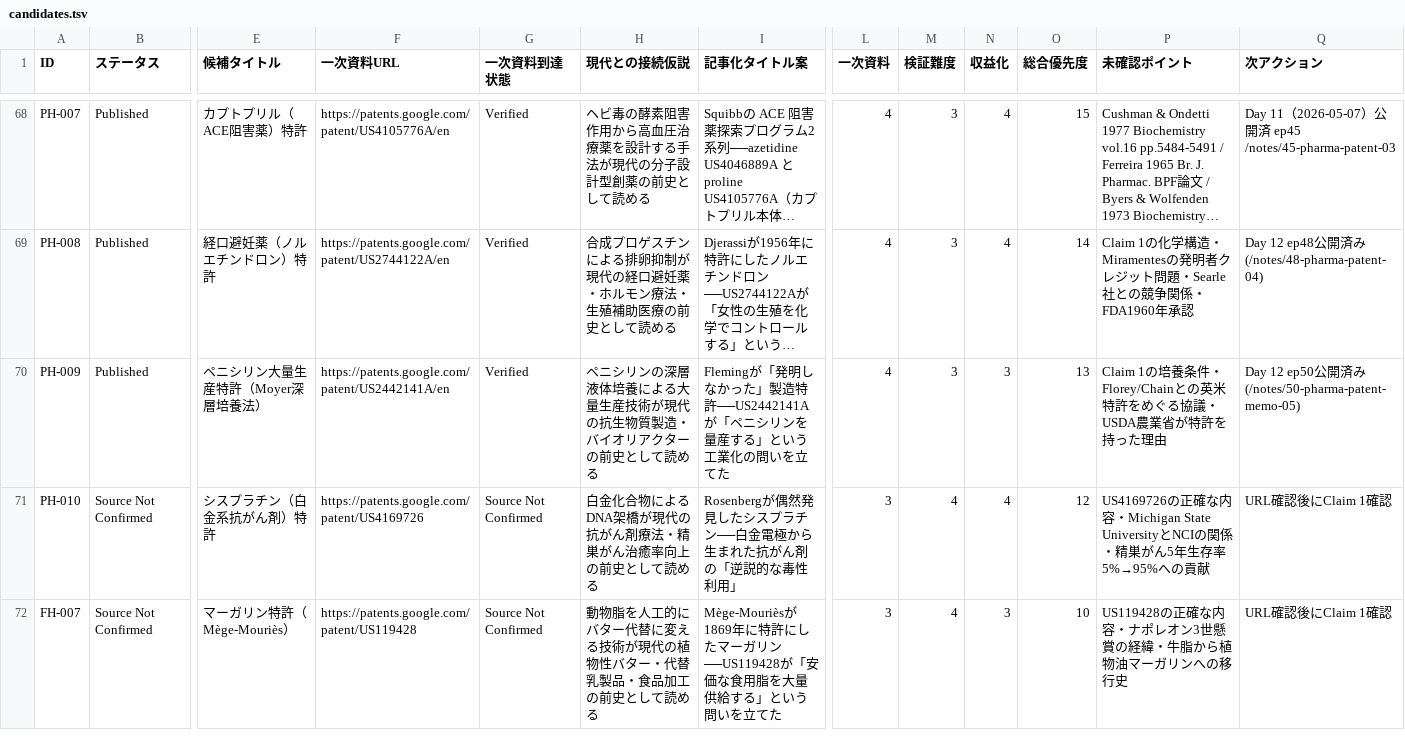
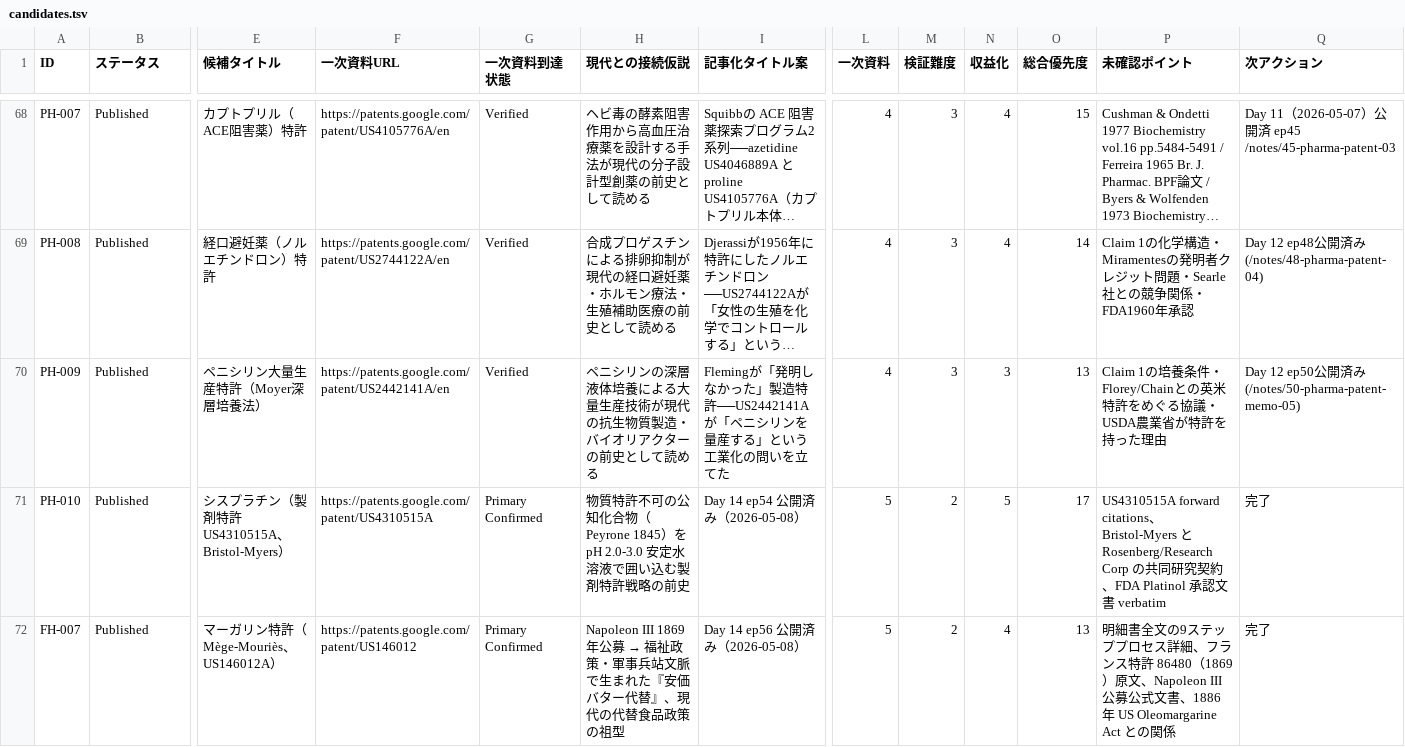
Before and after one commit to harunayonezawa2026/ai-archaeology, a TSV file: db/candidates.tsv, drawn as a sheet; only a part is shown, gaps mark what is left out; long unchanged cells end in …; the diff covers the shown part only; the diff names each change by its address in the sheet, - before the commit and + after, or states it on an @@ line.

```diff
--- a/db/candidates.tsv
+++ b/db/candidates.tsv
-B71:B72 (ステータス): Source Not Confirmed
+B71:B72 (ステータス): Published
-E71 (候補タイトル): シスプラチン（白金系抗がん剤）特許
+E71 (候補タイトル): シスプラチン（製剤特許 US4310515A、Bristol-Myers）
-F71 (一次資料URL): https://patents.google.com/patent/US4169726
+F71 (一次資料URL): https://patents.google.com/patent/US4310515A
-G71:G72 (一次資料到達状態): Source Not Confirmed
+G71:G72 (一次資料到達状態): Primary Confirmed
-H71 (現代との接続仮説): 白金化合物によるDNA架橋が現代の抗がん剤療法・精巣がん治癒率向上の前史として読める
+H71 (現代との接続仮説): 物質特許不可の公知化合物（Peyrone 1845）を pH 2.0-3.0 安定水溶液で囲い込む製剤特許戦略の前史
-I71 (記事化タイトル案): Rosenbergが偶然発見したシスプラチン──白金電極から生まれた抗がん剤の「逆説的な毒性利用」
+I71 (記事化タイトル案): Day 14 ep54 公開済み（2026-05-08）
-L71:L72 (一次資料): 3
+L71:L72 (一次資料): 5
-M71:M72 (検証難度): 4
+M71:M72 (検証難度): 2
-N71 (収益化): 4
+N71 (収益化): 5
-O71 (総合優先度): 12
+O71 (総合優先度): 17
-P71 (未確認ポイント): US4169726の正確な内容・Michigan State UniversityとNCIの関係・精巣がん5年生存率5%→95%への貢献
+P71 (未確認ポイント): US4310515A forward citations、Bristol-Myers と Rosenberg/Research Corp の共同研究契約、FDA Platinol 承認文書 verbatim
-Q71:Q72 (次アクション): URL確認後にClaim 1確認
+Q71:Q72 (次アクション): 完了
-E72 (候補タイトル): マーガリン特許（Mège-Mouriès）
+E72 (候補タイトル): マーガリン特許（Mège-Mouriès、US146012A）
-F72 (一次資料URL): https://patents.google.com/patent/US119428
+F72 (一次資料URL): https://patents.google.com/patent/US146012
@@ H72 (現代との接続仮説): 動物脂を人工的にバター代替に変える技術が現代の植物性バター・代替乳製品・食品加工の前史として読める → Napoleon III 1869年公募 → 福祉政策・軍事兵站文脈で生まれた『安価バター代替』、現代の代替食品政策の祖型 @@
-I72 (記事化タイトル案): Mège-Mourièsが1869年に特許にしたマーガリン──US119428が「安価な食用脂を大量供給する」という問いを立てた
+I72 (記事化タイトル案): Day 14 ep56 公開済み（2026-05-08）
-N72 (収益化): 3
+N72 (収益化): 4
-O72 (総合優先度): 10
+O72 (総合優先度): 13
-P72 (未確認ポイント): US119428の正確な内容・ナポレオン3世懸賞の経緯・牛脂から植物油マーガリンへの移行史
+P72 (未確認ポイント): 明細書全文の9ステッププロセス詳細、フランス特許 86480（1869）原文、Napoleon III 公募公式文書、1886年 US Oleomargarine Act との関係
```
Also changed, not shown: 56 edited cells elsewhere in this file, 8 other files.
